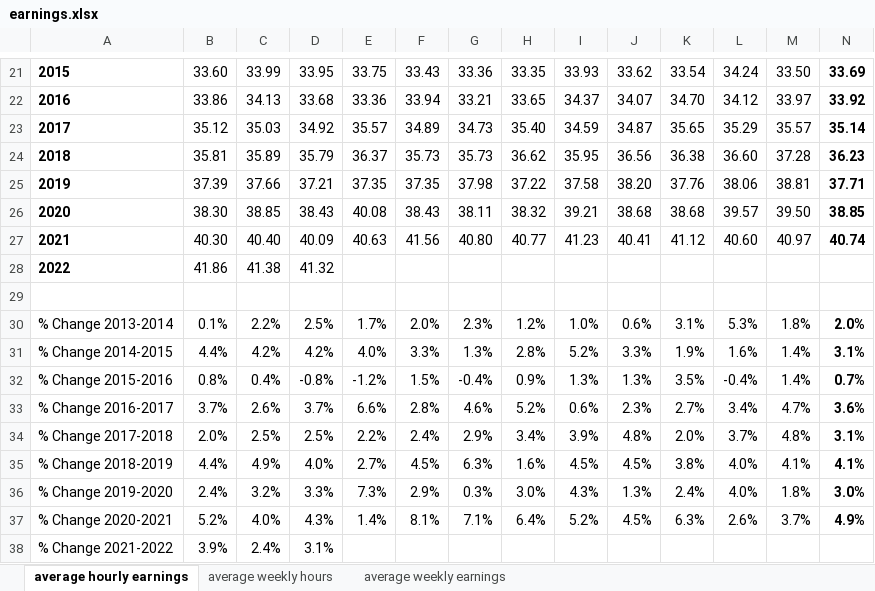
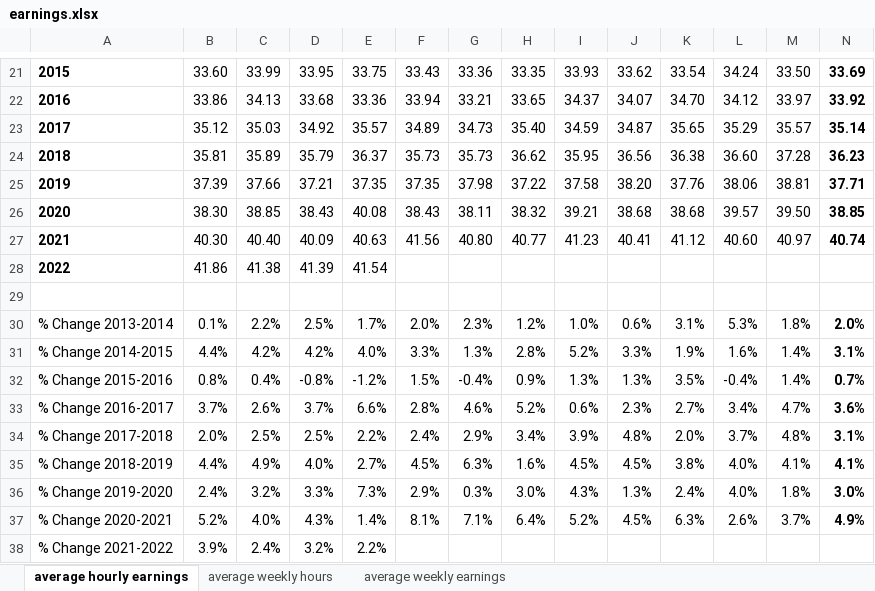
Before and after one commit to thecityny/econ-scraper, an Excel workbook: raw_data/earnings.xlsx, sheet average hourly earnings, drawn as a sheet; only a part is shown, gaps mark what is left out; values as stored, in another font and other column widths than the file's, no borders; the diff names each change by its address in the sheet, - before the commit and + after, or states it on an @@ line.

```diff
--- a/raw_data/earnings.xlsx (sheet average hourly earnings)
+++ b/raw_data/earnings.xlsx (sheet average hourly earnings)
-D28: 41.32
+D28: 41.39
-E28: (empty)
+E28: 41.54
-D38: 3.1%
+D38: 3.2%
-E38: (empty)
+E38: 2.2%
```
Also changed, not shown: sheet average weekly earnings, sheet average weekly hours, raw_data/jobs_data.xlsx, raw_data/raw_employment_data.xlsx, 12 other files.
